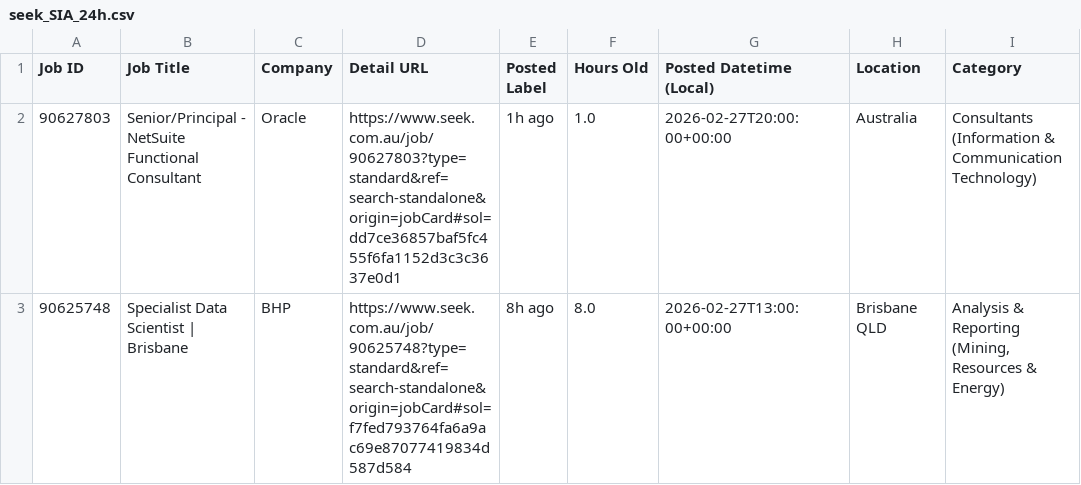
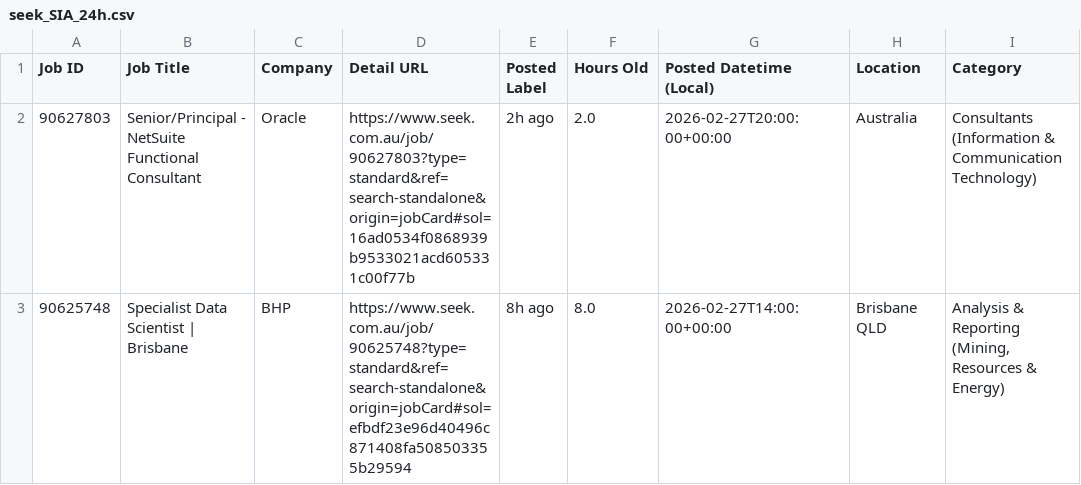
Before and after one commit to TIMXSHI/JobScrapper_SEEK_BA.BI, a CSV file: seek_SIA_24h.csv, drawn as a sheet; only a part is shown; the diff names each change by its address in the sheet, - before the commit and + after, or states it on an @@ line.

```diff
--- a/seek_SIA_24h.csv
+++ b/seek_SIA_24h.csv
-D2 (Detail URL): https://www.seek.com.au/job/90627803?type=standard&ref=search-standalone&origin=jobCard#sol=dd7ce36857baf5fc455f6fa1152d3c3c3637e0d1
+D2 (Detail URL): https://www.seek.com.au/job/90627803?type=standard&ref=search-standalone&origin=jobCard#sol=16ad0534f0868939b9533021acd605331c00f77b
-E2 (Posted Label): 1h ago
+E2 (Posted Label): 2h ago
-F2 (Hours Old): 1.0
+F2 (Hours Old): 2.0
-D3 (Detail URL): https://www.seek.com.au/job/90625748?type=standard&ref=search-standalone&origin=jobCard#sol=f7fed793764fa6a9ac69e87077419834d587d584
+D3 (Detail URL): https://www.seek.com.au/job/90625748?type=standard&ref=search-standalone&origin=jobCard#sol=efbdf23e96d40496c871408fa508503355b29594
-G3 (Posted Datetime (Local)): 2026-02-27T13:00:00+00:00
+G3 (Posted Datetime (Local)): 2026-02-27T14:00:00+00:00
```
